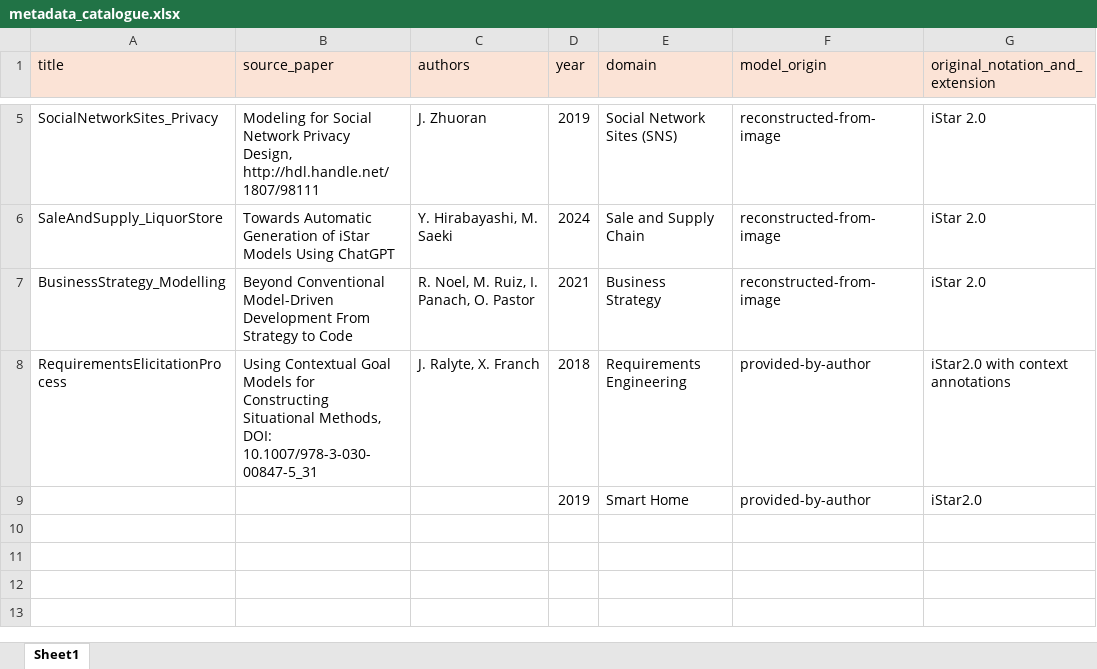
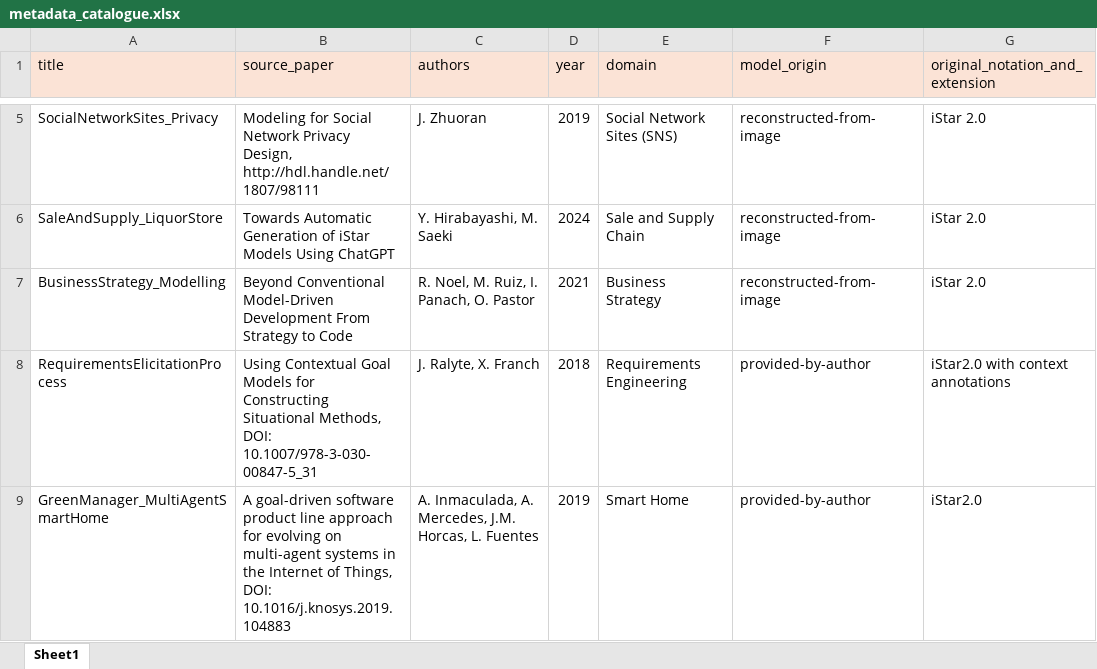
Before and after one commit to esm2345/GoalModelRepository, an Excel workbook: metadata_catalogue.xlsx, sheet Sheet1, drawn as a sheet; only a part is shown, gaps mark what is left out; values as stored, in another font and other column widths than the file's, no borders; the diff names each change by its address in the sheet, - before the commit and + after, or states it on an @@ line.

Commit message:
fixing green manager entry

```diff
--- a/metadata_catalogue.xlsx (sheet Sheet1)
+++ b/metadata_catalogue.xlsx (sheet Sheet1)
-A9 (title): (empty)
+A9 (title): GreenManager_MultiAgentSmartHome
-B9 (source_paper): (empty)
+B9 (source_paper): A goal-driven software product line approach for evolving on multi-agent systems in the Internet of Things, DOI: 10.1016/j.knosys.2019.104883
-C9 (authors): (empty)
+C9 (authors): A. Inmaculada, A. Mercedes, J.M. Horcas, L. Fuentes
```
Also changed, not shown: 2 other files.
